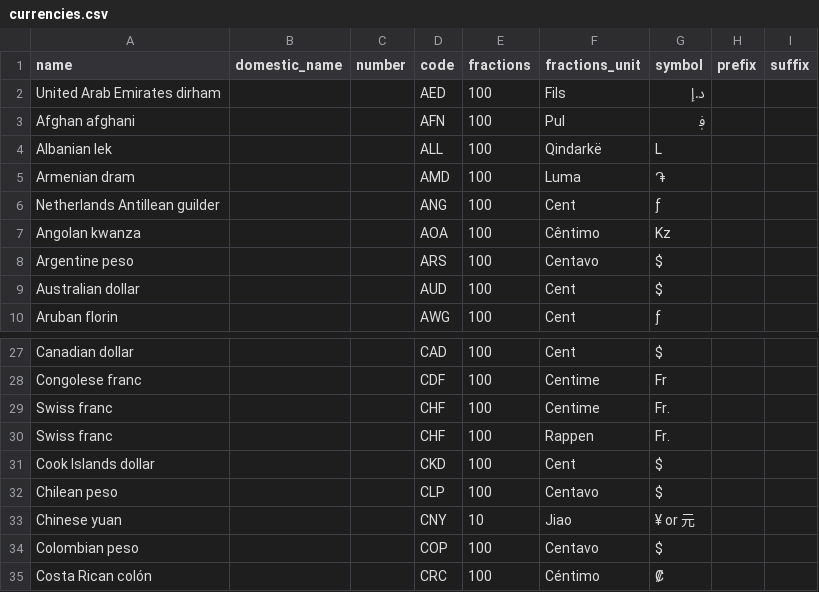
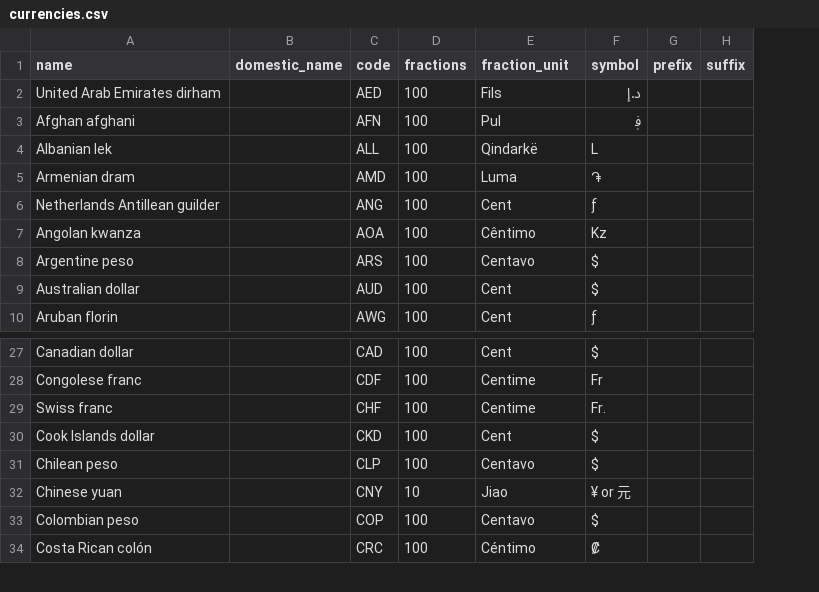
Before and after one commit to litecart/i18n, a CSV file: currencies.csv, drawn as a sheet; only a part is shown, gaps mark what is left out; removed rows and columns are numbered as before the commit, all else as after; the diff names each change by its address in the sheet, - before the commit and + after, or states it on an @@ line.

```diff
--- a/currencies.csv
+++ b/currencies.csv
-column C (number), empty
-E1: fractions_unit
+E1: fraction_unit
-row 30: Swiss franc |  |  | CHF | 100 | Rappen | Fr.
```
Also changed, not shown: countries.csv.
